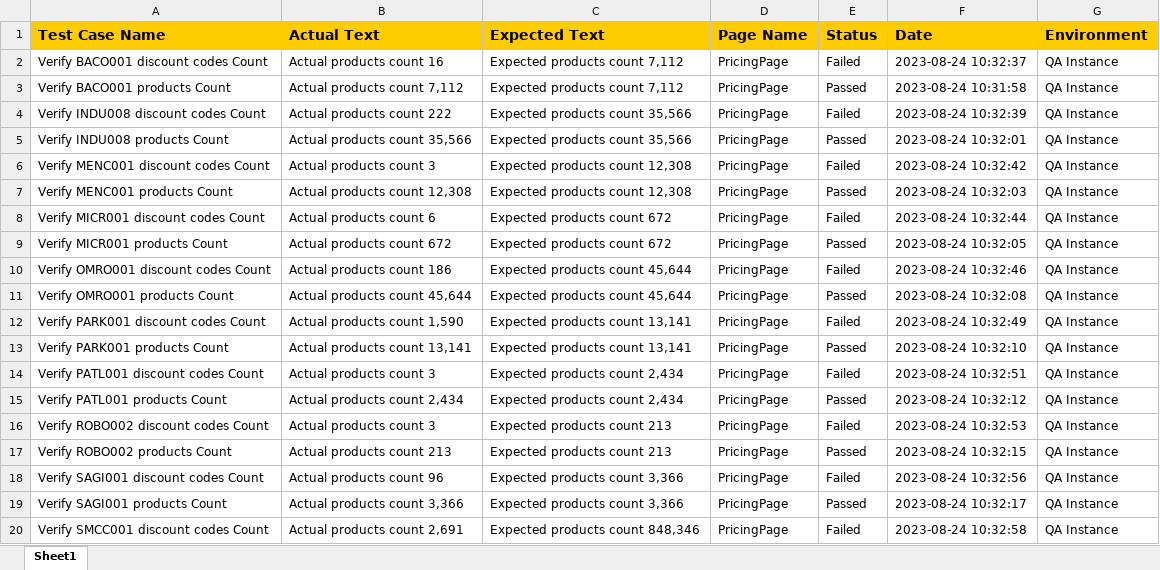
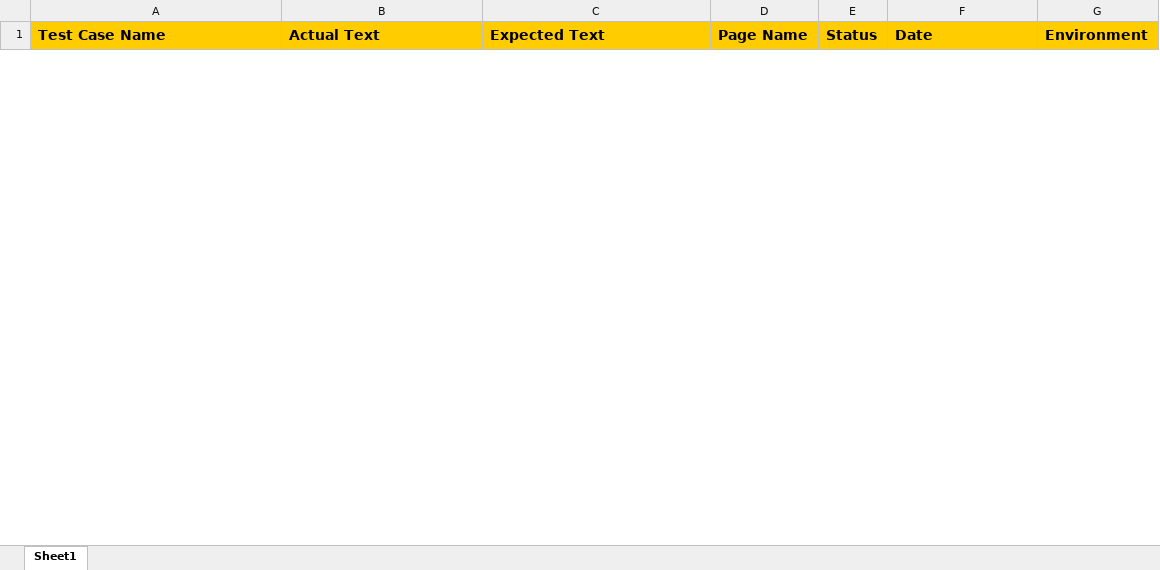
Before and after one commit to siva2-hub/Buzzworld, an Excel workbook: Buzzworld_InternalPortal/tcfile.xlsx, sheet Sheet1, drawn as a sheet; only a part is shown; values as stored, in another font and other column widths than the file's, no borders; removed rows and columns are numbered as before the commit, all else as after; the diff covers the shown part only; the diff names each change by its address in the sheet, - before the commit and + after, or states it on an @@ line.

```diff
--- a/Buzzworld_InternalPortal/tcfile.xlsx (sheet Sheet1)
+++ b/Buzzworld_InternalPortal/tcfile.xlsx (sheet Sheet1)
-row 2: Verify BACO001 discount codes Count | Actual products count 16 | Expected products count 7,112 | PricingPage | Failed | 2023-08-24 10:32:37 | QA Instance
-row 3: Verify BACO001 products Count | Actual products count 7,112 | Expected products count 7,112 | PricingPage | Passed | 2023-08-24 10:31:58 | QA Instance
-row 4: Verify INDU008 discount codes Count | Actual products count 222 | Expected products count 35,566 | PricingPage | Failed | 2023-08-24 10:32:39 | QA Instance
-row 5: Verify INDU008 products Count | Actual products count 35,566 | Expected products count 35,566 | PricingPage | Passed | 2023-08-24 10:32:01 | QA Instance
-row 6: Verify MENC001 discount codes Count | Actual products count 3 | Expected products count 12,308 | PricingPage | Failed | 2023-08-24 10:32:42 | QA Instance
-row 7: Verify MENC001 products Count | Actual products count 12,308 | Expected products count 12,308 | PricingPage | Passed | 2023-08-24 10:32:03 | QA Instance
-row 8: Verify MICR001 discount codes Count | Actual products count 6 | Expected products count 672 | PricingPage | Failed | 2023-08-24 10:32:44 | QA Instance
-row 9: Verify MICR001 products Count | Actual products count 672 | Expected products count 672 | PricingPage | Passed | 2023-08-24 10:32:05 | QA Instance
-row 10: Verify OMRO001 discount codes Count | Actual products count 186 | Expected products count 45,644 | PricingPage | Failed | 2023-08-24 10:32:46 | QA Instance
-row 11: Verify OMRO001 products Count | Actual products count 45,644 | Expected products count 45,644 | PricingPage | Passed | 2023-08-24 10:32:08 | QA Instance
-row 12: Verify PARK001 discount codes Count | Actual products count 1,590 | Expected products count 13,141 | PricingPage | Failed | 2023-08-24 10:32:49 | QA Instance
-row 13: Verify PARK001 products Count | Actual products count 13,141 | Expected products count 13,141 | PricingPage | Passed | 2023-08-24 10:32:10 | QA Instance
-row 14: Verify PATL001 discount codes Count | Actual products count 3 | Expected products count 2,434 | PricingPage | Failed | 2023-08-24 10:32:51 | QA Instance
-row 15: Verify PATL001 products Count | Actual products count 2,434 | Expected products count 2,434 | PricingPage | Passed | 2023-08-24 10:32:12 | QA Instance
-row 16: Verify ROBO002 discount codes Count | Actual products count 3 | Expected products count 213 | PricingPage | Failed | 2023-08-24 10:32:53 | QA Instance
-row 17: Verify ROBO002 products Count | Actual products count 213 | Expected products count 213 | PricingPage | Passed | 2023-08-24 10:32:15 | QA Instance
-row 18: Verify SAGI001 discount codes Count | Actual products count 96 | Expected products count 3,366 | PricingPage | Failed | 2023-08-24 10:32:56 | QA Instance
-row 19: Verify SAGI001 products Count | Actual products count 3,366 | Expected products count 3,366 | PricingPage | Passed | 2023-08-24 10:32:17 | QA Instance
-row 20: Verify SMCC001 discount codes Count | Actual products count 2,691 | Expected products count 848,346 | PricingPage | Failed | 2023-08-24 10:32:58 | QA Instance
```
Also changed, not shown: 40 added rows and 7 removed rows elsewhere in this sheet, 17 other files.
